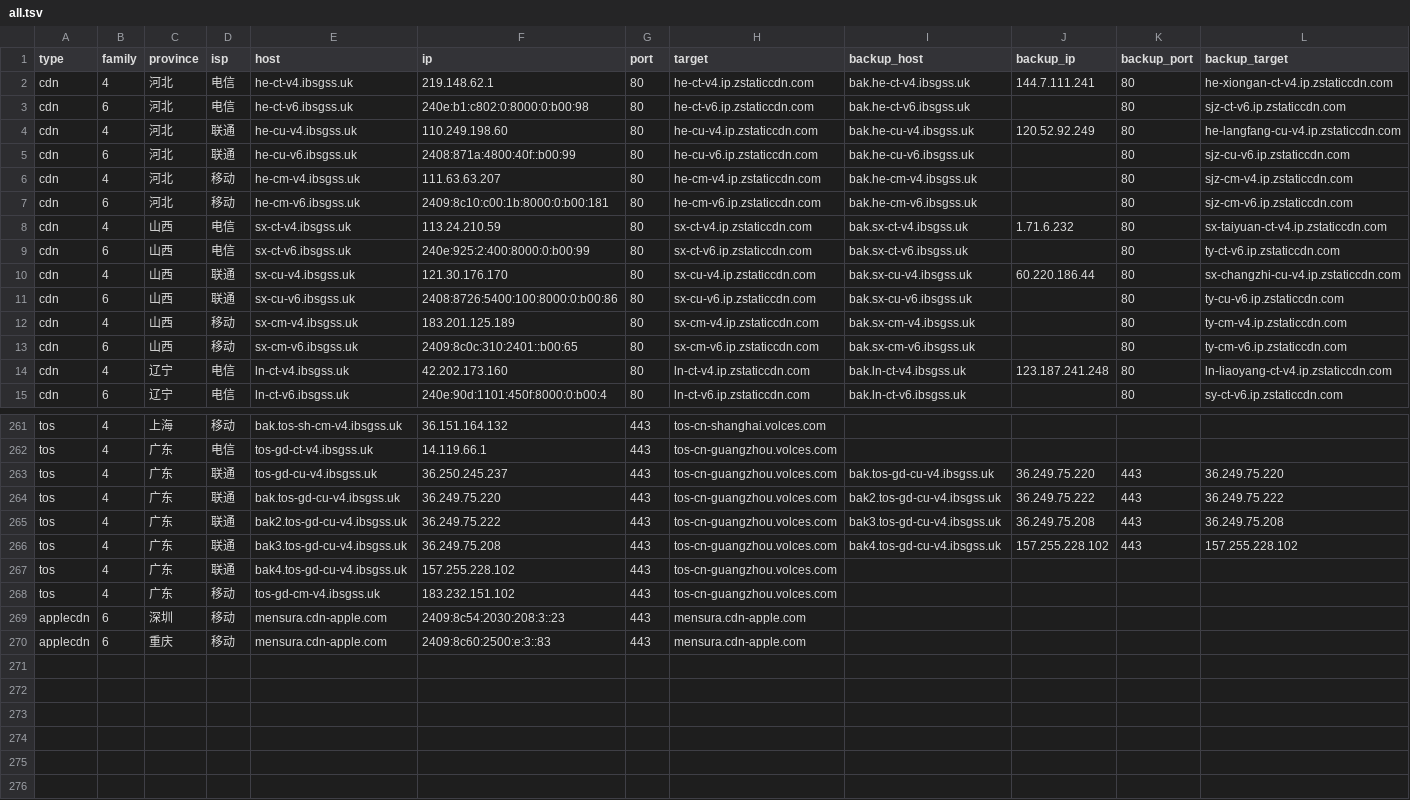
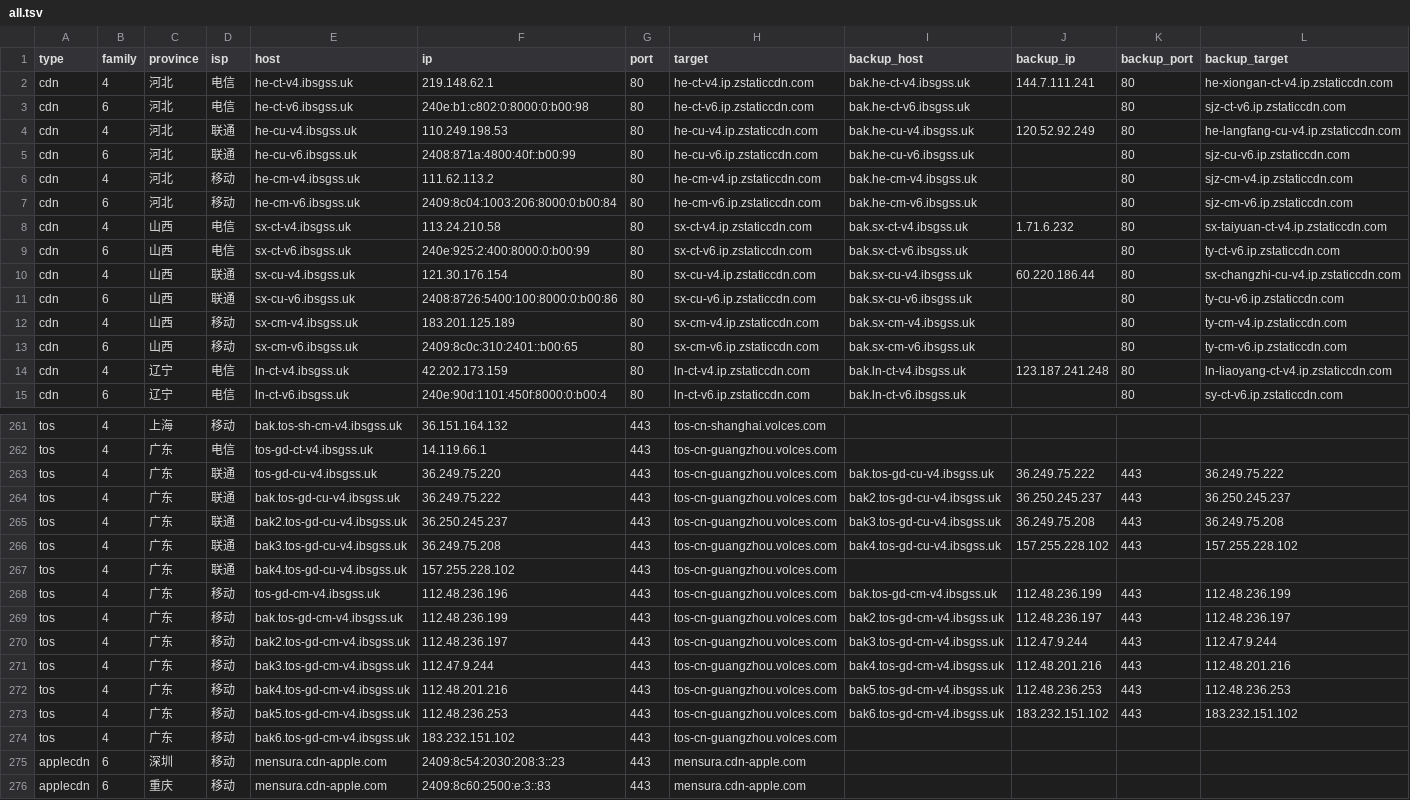
Before and after one commit to Tozward/TcpQuality, a TSV file: nodes/all.tsv, drawn as a sheet; only a part is shown, gaps mark what is left out; the diff covers the shown part only.

```diff
--- a/nodes/all.tsv
+++ b/nodes/all.tsv
@@ -3,9 +3,9 @@ cdn	4	河北	电信	he-ct-v4.ibsgss.uk	219.148.62.1	80	he-ct-v4.ip.zstaticcdn.co
 cdn	6	河北	电信	he-ct-v6.ibsgss.uk	240e:b1:c802:0:8000:0:b00:98	80	he-ct-v6.ip.zstaticcdn.com	bak.he-ct-v6.ibsgss.uk		80	sjz-ct-v6.ip.zstaticcdn.com
-cdn	4	河北	联通	he-cu-v4.ibsgss.uk	110.249.198.60	80	he-cu-v4.ip.zstaticcdn.com	bak.he-cu-v4.ibsgss.uk	120.52.92.249	80	he-langfang-cu-v4.ip.zstaticcdn.com
+cdn	4	河北	联通	he-cu-v4.ibsgss.uk	110.249.198.53	80	he-cu-v4.ip.zstaticcdn.com	bak.he-cu-v4.ibsgss.uk	120.52.92.249	80	he-langfang-cu-v4.ip.zstaticcdn.com
 cdn	6	河北	联通	he-cu-v6.ibsgss.uk	2408:871a:4800:40f::b00:99	80	he-cu-v6.ip.zstaticcdn.com	bak.he-cu-v6.ibsgss.uk		80	sjz-cu-v6.ip.zstaticcdn.com
-cdn	4	河北	移动	he-cm-v4.ibsgss.uk	111.63.63.207	80	he-cm-v4.ip.zstaticcdn.com	bak.he-cm-v4.ibsgss.uk		80	sjz-cm-v4.ip.zstaticcdn.com
-cdn	6	河北	移动	he-cm-v6.ibsgss.uk	2409:8c10:c00:1b:8000:0:b00:181	80	he-cm-v6.ip.zstaticcdn.com	bak.he-cm-v6.ibsgss.uk		80	sjz-cm-v6.ip.zstaticcdn.com
-cdn	4	山西	电信	sx-ct-v4.ibsgss.uk	113.24.210.59	80	sx-ct-v4.ip.zstaticcdn.com	bak.sx-ct-v4.ibsgss.uk	1.71.6.232	80	sx-taiyuan-ct-v4.ip.zstaticcdn.com
+cdn	4	河北	移动	he-cm-v4.ibsgss.uk	111.62.113.2	80	he-cm-v4.ip.zstaticcdn.com	bak.he-cm-v4.ibsgss.uk		80	sjz-cm-v4.ip.zstaticcdn.com
+cdn	6	河北	移动	he-cm-v6.ibsgss.uk	2409:8c04:1003:206:8000:0:b00:84	80	he-cm-v6.ip.zstaticcdn.com	bak.he-cm-v6.ibsgss.uk		80	sjz-cm-v6.ip.zstaticcdn.com
+cdn	4	山西	电信	sx-ct-v4.ibsgss.uk	113.24.210.58	80	sx-ct-v4.ip.zstaticcdn.com	bak.sx-ct-v4.ibsgss.uk	1.71.6.232	80	sx-taiyuan-ct-v4.ip.zstaticcdn.com
 cdn	6	山西	电信	sx-ct-v6.ibsgss.uk	240e:925:2:400:8000:0:b00:99	80	sx-ct-v6.ip.zstaticcdn.com	bak.sx-ct-v6.ibsgss.uk		80	ty-ct-v6.ip.zstaticcdn.com
-cdn	4	山西	联通	sx-cu-v4.ibsgss.uk	121.30.176.170	80	sx-cu-v4.ip.zstaticcdn.com	bak.sx-cu-v4.ibsgss.uk	60.220.186.44	80	sx-changzhi-cu-v4.ip.zstaticcdn.com
+cdn	4	山西	联通	sx-cu-v4.ibsgss.uk	121.30.176.154	80	sx-cu-v4.ip.zstaticcdn.com	bak.sx-cu-v4.ibsgss.uk	60.220.186.44	80	sx-changzhi-cu-v4.ip.zstaticcdn.com
 cdn	6	山西	联通	sx-cu-v6.ibsgss.uk	2408:8726:5400:100:8000:0:b00:86	80	sx-cu-v6.ip.zstaticcdn.com	bak.sx-cu-v6.ibsgss.uk		80	ty-cu-v6.ip.zstaticcdn.com
@@ -13,3 +13,3 @@ cdn	4	山西	移动	sx-cm-v4.ibsgss.uk	183.201.125.189	80	sx-cm-v4.ip.zstaticcdn
 cdn	6	山西	移动	sx-cm-v6.ibsgss.uk	2409:8c0c:310:2401::b00:65	80	sx-cm-v6.ip.zstaticcdn.com	bak.sx-cm-v6.ibsgss.uk		80	ty-cm-v6.ip.zstaticcdn.com
-cdn	4	辽宁	电信	ln-ct-v4.ibsgss.uk	42.202.173.160	80	ln-ct-v4.ip.zstaticcdn.com	bak.ln-ct-v4.ibsgss.uk	123.187.241.248	80	ln-liaoyang-ct-v4.ip.zstaticcdn.com
+cdn	4	辽宁	电信	ln-ct-v4.ibsgss.uk	42.202.173.159	80	ln-ct-v4.ip.zstaticcdn.com	bak.ln-ct-v4.ibsgss.uk	123.187.241.248	80	ln-liaoyang-ct-v4.ip.zstaticcdn.com
 cdn	6	辽宁	电信	ln-ct-v6.ibsgss.uk	240e:90d:1101:450f:8000:0:b00:4	80	ln-ct-v6.ip.zstaticcdn.com	bak.ln-ct-v6.ibsgss.uk		80	sy-ct-v6.ip.zstaticcdn.com
@@ -262,8 +262,14 @@ tos	4	上海	移动	bak.tos-sh-cm-v4.ibsgss.uk	36.151.164.132	443	tos-cn-shangha
 tos	4	广东	电信	tos-gd-ct-v4.ibsgss.uk	14.119.66.1	443	tos-cn-guangzhou.volces.com				
-tos	4	广东	联通	tos-gd-cu-v4.ibsgss.uk	36.250.245.237	443	tos-cn-guangzhou.volces.com	bak.tos-gd-cu-v4.ibsgss.uk	36.249.75.220	443	36.249.75.220
-tos	4	广东	联通	bak.tos-gd-cu-v4.ibsgss.uk	36.249.75.220	443	tos-cn-guangzhou.volces.com	bak2.tos-gd-cu-v4.ibsgss.uk	36.249.75.222	443	36.249.75.222
-tos	4	广东	联通	bak2.tos-gd-cu-v4.ibsgss.uk	36.249.75.222	443	tos-cn-guangzhou.volces.com	bak3.tos-gd-cu-v4.ibsgss.uk	36.249.75.208	443	36.249.75.208
+tos	4	广东	联通	tos-gd-cu-v4.ibsgss.uk	36.249.75.220	443	tos-cn-guangzhou.volces.com	bak.tos-gd-cu-v4.ibsgss.uk	36.249.75.222	443	36.249.75.222
+tos	4	广东	联通	bak.tos-gd-cu-v4.ibsgss.uk	36.249.75.222	443	tos-cn-guangzhou.volces.com	bak2.tos-gd-cu-v4.ibsgss.uk	36.250.245.237	443	36.250.245.237
+tos	4	广东	联通	bak2.tos-gd-cu-v4.ibsgss.uk	36.250.245.237	443	tos-cn-guangzhou.volces.com	bak3.tos-gd-cu-v4.ibsgss.uk	36.249.75.208	443	36.249.75.208
 tos	4	广东	联通	bak3.tos-gd-cu-v4.ibsgss.uk	36.249.75.208	443	tos-cn-guangzhou.volces.com	bak4.tos-gd-cu-v4.ibsgss.uk	157.255.228.102	443	157.255.228.102
 tos	4	广东	联通	bak4.tos-gd-cu-v4.ibsgss.uk	157.255.228.102	443	tos-cn-guangzhou.volces.com				
-tos	4	广东	移动	tos-gd-cm-v4.ibsgss.uk	183.232.151.102	443	tos-cn-guangzhou.volces.com				
+tos	4	广东	移动	tos-gd-cm-v4.ibsgss.uk	112.48.236.196	443	tos-cn-guangzhou.volces.com	bak.tos-gd-cm-v4.ibsgss.uk	112.48.236.199	443	112.48.236.199
+tos	4	广东	移动	bak.tos-gd-cm-v4.ibsgss.uk	112.48.236.199	443	tos-cn-guangzhou.volces.com	bak2.tos-gd-cm-v4.ibsgss.uk	112.48.236.197	443	112.48.236.197
+tos	4	广东	移动	bak2.tos-gd-cm-v4.ibsgss.uk	112.48.236.197	443	tos-cn-guangzhou.volces.com	bak3.tos-gd-cm-v4.ibsgss.uk	112.47.9.244	443	112.47.9.244
+tos	4	广东	移动	bak3.tos-gd-cm-v4.ibsgss.uk	112.47.9.244	443	tos-cn-guangzhou.volces.com	bak4.tos-gd-cm-v4.ibsgss.uk	112.48.201.216	443	112.48.201.216
+tos	4	广东	移动	bak4.tos-gd-cm-v4.ibsgss.uk	112.48.201.216	443	tos-cn-guangzhou.volces.com	bak5.tos-gd-cm-v4.ibsgss.uk	112.48.236.253	443	112.48.236.253
+tos	4	广东	移动	bak5.tos-gd-cm-v4.ibsgss.uk	112.48.236.253	443	tos-cn-guangzhou.volces.com	bak6.tos-gd-cm-v4.ibsgss.uk	183.232.151.102	443	183.232.151.102
+tos	4	广东	移动	bak6.tos-gd-cm-v4.ibsgss.uk	183.232.151.102	443	tos-cn-guangzhou.volces.com				
 applecdn	6	深圳	移动	mensura.cdn-apple.com	2409:8c54:2030:208:3::23	443	mensura.cdn-apple.com				
```
Also changed, not shown: 63 edited cells elsewhere in this file, nodes/cdn.tsv, nodes/cernet.tsv, 3 other files.
